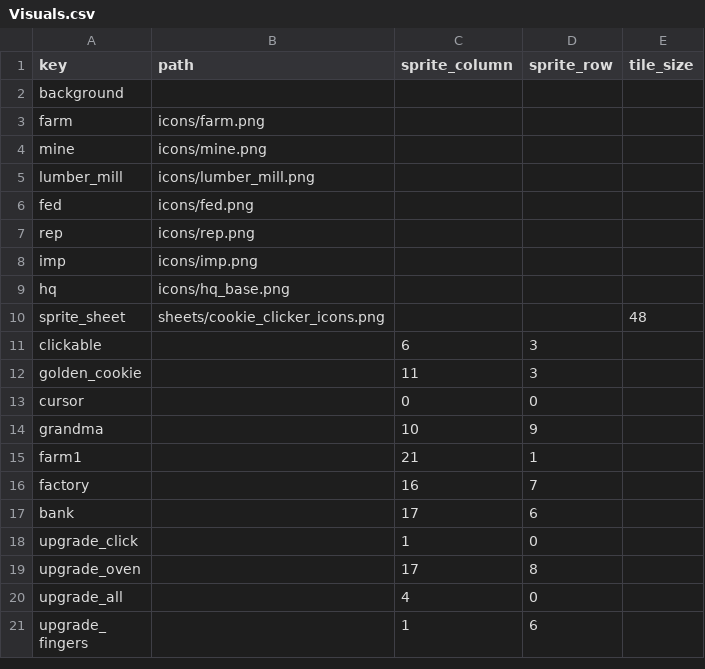
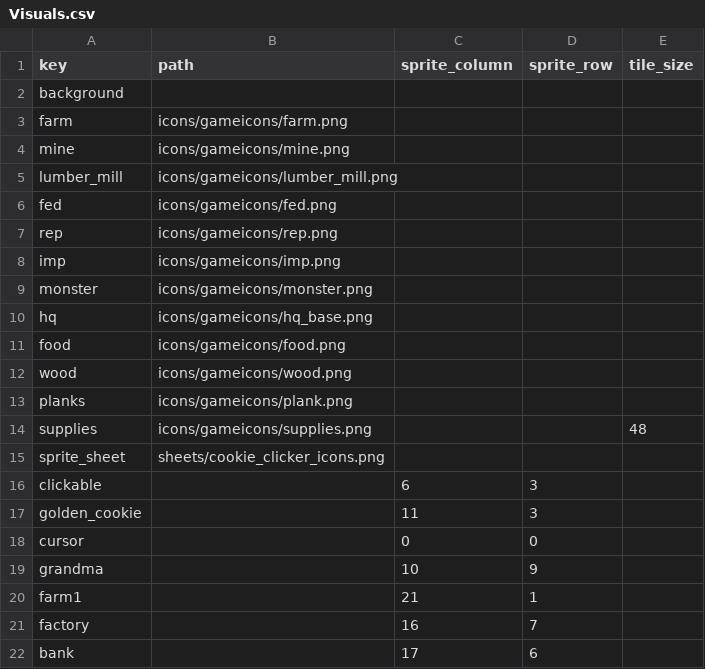
Before and after one commit to null-brain-true/comp2165-prototype-3, a CSV file: Assets/StreamingAssets/Data/Visuals.csv, drawn as a sheet; only a part is shown; the shorter side is filled out with more unchanged rows.

```diff
--- a/Assets/StreamingAssets/Data/Visuals.csv
+++ b/Assets/StreamingAssets/Data/Visuals.csv
@@ -2,10 +2,15 @@ key,path,sprite_column,sprite_row,tile_size
 background,,,,
-farm,icons/farm.png,,,
-mine,icons/mine.png,,,
-lumber_mill,icons/lumber_mill.png,,,
-fed,icons/fed.png,,,
-rep,icons/rep.png,,,
-imp,icons/imp.png,,,
-hq,icons/hq_base.png,,,
-sprite_sheet,sheets/cookie_clicker_icons.png,,,48
+farm,icons/gameicons/farm.png,,,
+mine,icons/gameicons/mine.png,,,
+lumber_mill,icons/gameicons/lumber_mill.png,,,
+fed,icons/gameicons/fed.png,,,
+rep,icons/gameicons/rep.png,,,
+imp,icons/gameicons/imp.png,,,
+monster,icons/gameicons/monster.png,,,
+hq,icons/gameicons/hq_base.png,,,
+food,icons/gameicons/food.png,,,
+wood,icons/gameicons/wood.png,,,
+planks,icons/gameicons/plank.png,,,
+supplies,icons/gameicons/supplies.png,,,48
+sprite_sheet,sheets/cookie_clicker_icons.png,,,
 clickable,,6,3,
```
Also changed, not shown: Student Content/Visuals.csv, 44 other files.
